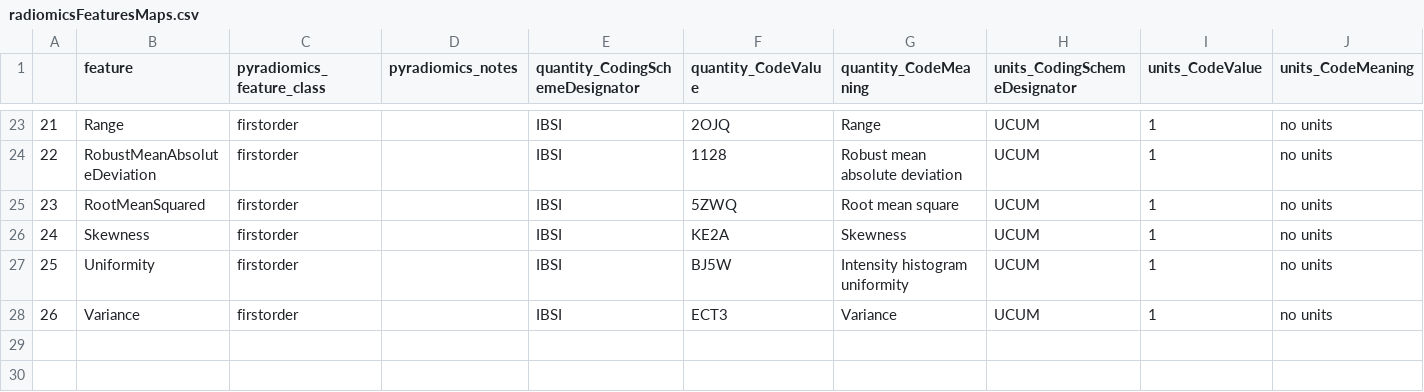
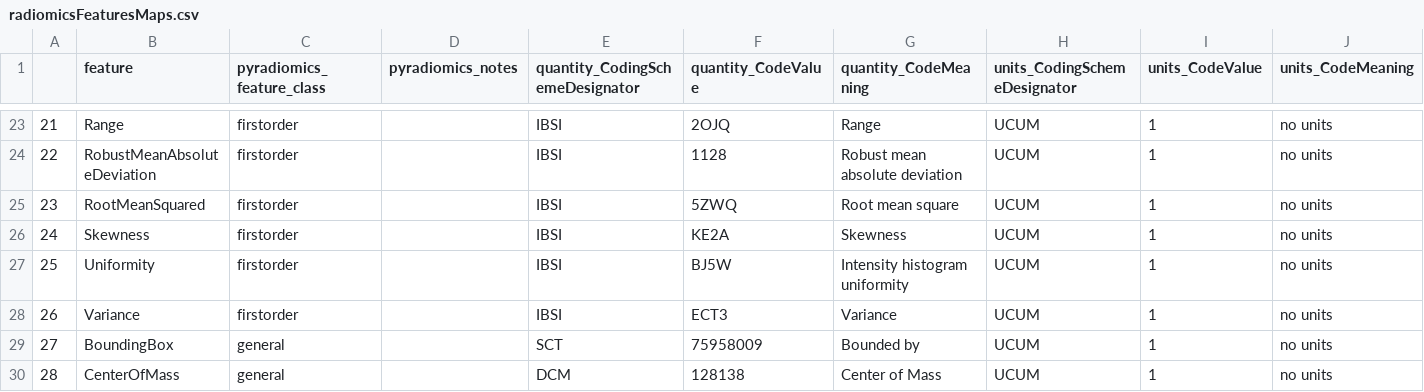
Before and after one commit to ImagingDataCommons/CloudSegmentator, a CSV file: configs/TotalSegmentator/radiomicsFeaturesMaps.csv, drawn as a sheet; only a part is shown, gaps mark what is left out; the diff names each change by its address in the sheet, - before the commit and + after, or states it on an @@ line.

Commit message:
add center of mass and bounding box codes

```diff
--- a/configs/TotalSegmentator/radiomicsFeaturesMaps.csv
+++ b/configs/TotalSegmentator/radiomicsFeaturesMaps.csv
+row 29: 27 | BoundingBox | general |  | SCT | 75958009 | Bounded by | UCUM | 1 | no units
+row 30: 28 | CenterOfMass | general |  | DCM | 128138 | Center of Mass | UCUM | 1 | no units
```
Also changed, not shown: configs/TotalSegmentator/totalsegmentator_features_code_mapping .csv.
